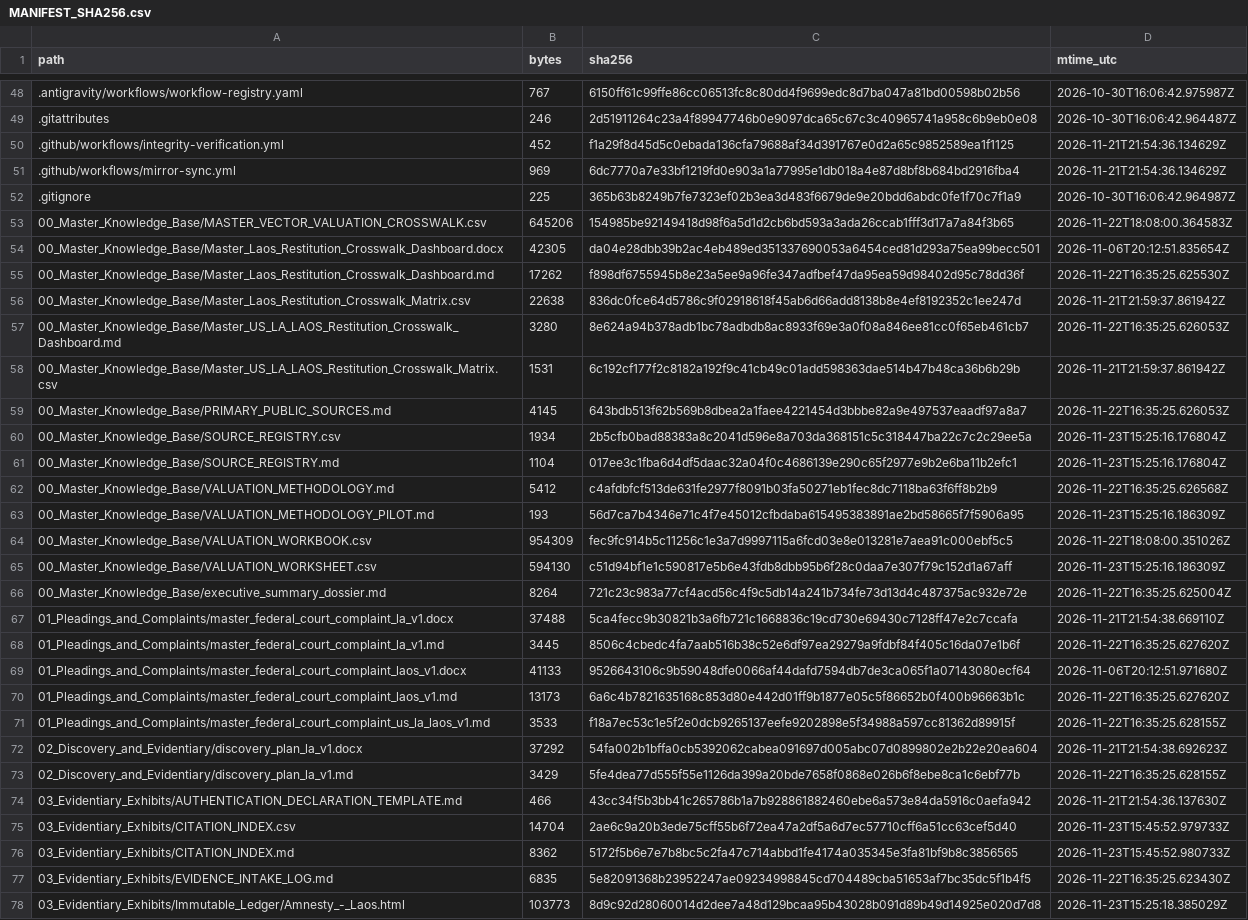
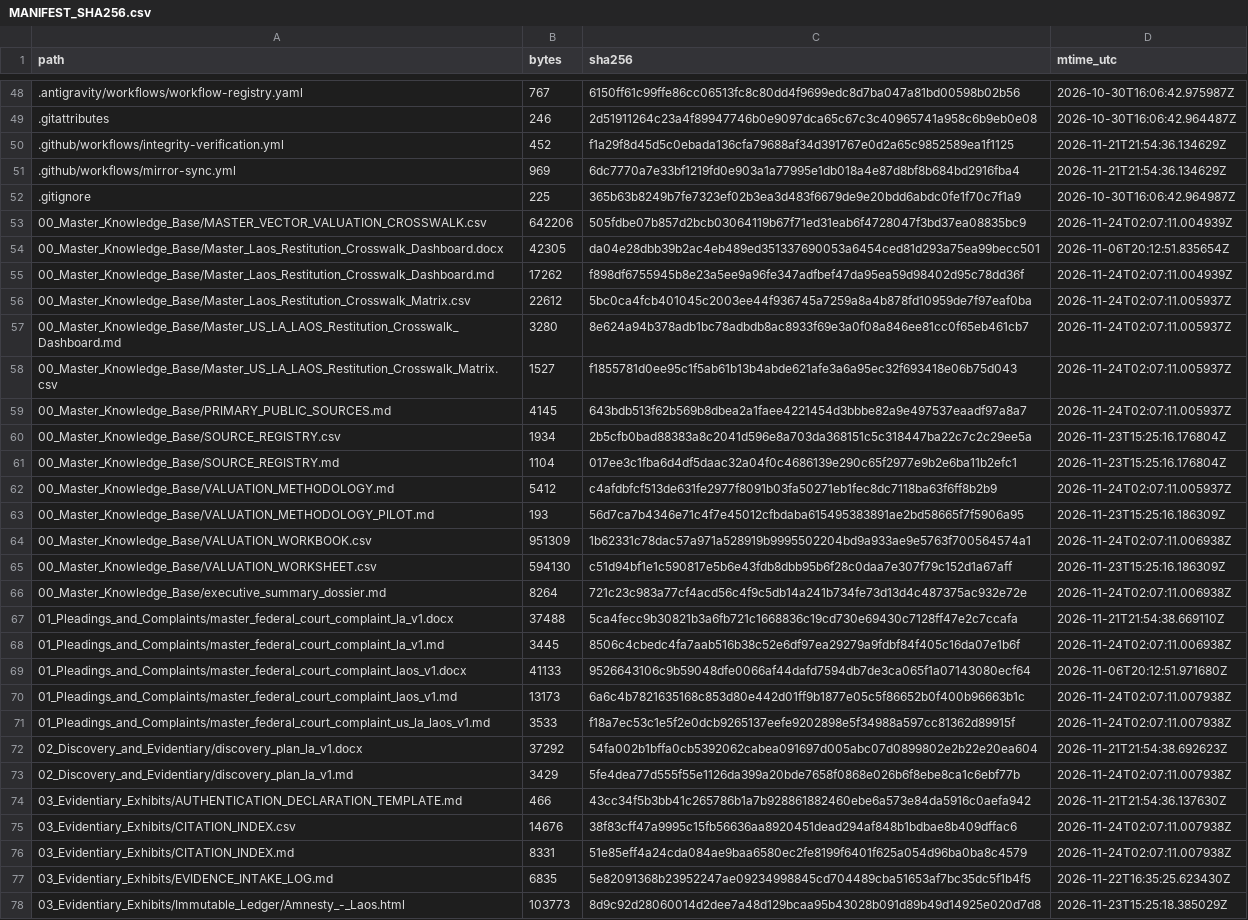
Before and after one commit to GlobalRestitutionAlliance/asia-us-la-laos-master-litigation, a CSV file: 99_Archives_and_Manifests/MANIFEST_SHA256.csv, drawn as a sheet; only a part is shown, gaps mark what is left out; the diff covers the shown part only; the diff names each change by its address in the sheet, - before the commit and + after, or states it on an @@ line.

Commit message:
QA-FIX: normalize citation gates, restore decontamination placeholders, refresh integrity manifests

```diff
--- a/99_Archives_and_Manifests/MANIFEST_SHA256.csv
+++ b/99_Archives_and_Manifests/MANIFEST_SHA256.csv
-B53 (bytes): 645206
+B53 (bytes): 642206
-C53 (sha256): 154985be92149418d98f6a5d1d2cb6bd593a3ada26ccab1fff3d17a7a84f3b65
+C53 (sha256): 505fdbe07b857d2bcb03064119b67f71ed31eab6f4728047f3bd37ea08835bc9
-D53 (mtime_utc): 2026-11-22T18:08:00.364583Z
+D53 (mtime_utc): 2026-11-24T02:07:11.004939Z
-D55 (mtime_utc): 2026-11-22T16:35:25.625530Z
+D55 (mtime_utc): 2026-11-24T02:07:11.004939Z
-B56 (bytes): 22638
+B56 (bytes): 22612
-C56 (sha256): 836dc0fce64d5786c9f02918618f45ab6d66add8138b8e4ef8192352c1ee247d
+C56 (sha256): 5bc0ca4fcb401045c2003ee44f936745a7259a8a4b878fd10959de7f97eaf0ba
-D56 (mtime_utc): 2026-11-21T21:59:37.861942Z
+D56 (mtime_utc): 2026-11-24T02:07:11.005937Z
-D57 (mtime_utc): 2026-11-22T16:35:25.626053Z
+D57 (mtime_utc): 2026-11-24T02:07:11.005937Z
-B58 (bytes): 1531
+B58 (bytes): 1527
-C58 (sha256): 6c192cf177f2c8182a192f9c41cb49c01add598363dae514b47b48ca36b6b29b
+C58 (sha256): f1855781d0ee95c1f5ab61b13b4abde621afe3a6a95ec32f693418e06b75d043
-D58 (mtime_utc): 2026-11-21T21:59:37.861942Z
+D58 (mtime_utc): 2026-11-24T02:07:11.005937Z
-D59 (mtime_utc): 2026-11-22T16:35:25.626053Z
+D59 (mtime_utc): 2026-11-24T02:07:11.005937Z
-D62 (mtime_utc): 2026-11-22T16:35:25.626568Z
+D62 (mtime_utc): 2026-11-24T02:07:11.005937Z
-B64 (bytes): 954309
+B64 (bytes): 951309
-C64 (sha256): fec9fc914b5c11256c1e3a7d9997115a6fcd03e8e013281e7aea91c000ebf5c5
+C64 (sha256): 1b62331c78dac57a971a528919b9995502204bd9a933ae9e5763f700564574a1
-D64 (mtime_utc): 2026-11-22T18:08:00.351026Z
+D64 (mtime_utc): 2026-11-24T02:07:11.006938Z
-D66 (mtime_utc): 2026-11-22T16:35:25.625004Z
+D66 (mtime_utc): 2026-11-24T02:07:11.006938Z
-D68 (mtime_utc): 2026-11-22T16:35:25.627620Z
+D68 (mtime_utc): 2026-11-24T02:07:11.006938Z
-D70 (mtime_utc): 2026-11-22T16:35:25.627620Z
+D70 (mtime_utc): 2026-11-24T02:07:11.007938Z
-D71 (mtime_utc): 2026-11-22T16:35:25.628155Z
+D71 (mtime_utc): 2026-11-24T02:07:11.007938Z
-D73 (mtime_utc): 2026-11-22T16:35:25.628155Z
+D73 (mtime_utc): 2026-11-24T02:07:11.007938Z
-B75 (bytes): 14704
+B75 (bytes): 14676
-C75 (sha256): 2ae6c9a20b3ede75cff55b6f72ea47a2df5a6d7ec57710cff6a51cc63cef5d40
+C75 (sha256): 38f83cff47a9995c15fb56636aa8920451dead294af848b1bdbae8b409dffac6
-D75 (mtime_utc): 2026-11-23T15:45:52.979733Z
+D75 (mtime_utc): 2026-11-24T02:07:11.007938Z
-B76 (bytes): 8362
+B76 (bytes): 8331
-C76 (sha256): 5172f5b6e7e7b8bc5c2fa47c714abbd1fe4174a035345e3fa81bf9b8c3856565
+C76 (sha256): 51e85eff4a24cda084ae9baa6580ec2fe8199f6401f625a054d96ba0ba8c4579
-D76 (mtime_utc): 2026-11-23T15:45:52.980733Z
+D76 (mtime_utc): 2026-11-24T02:07:11.007938Z
```
Also changed, not shown: 10 edited cells elsewhere in this file, 1 other file.
